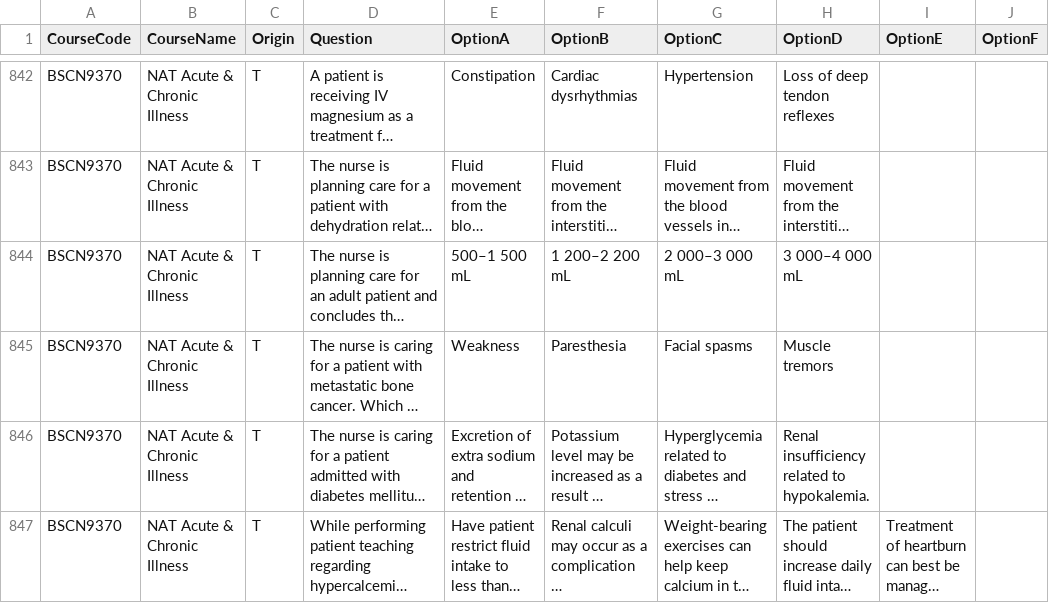
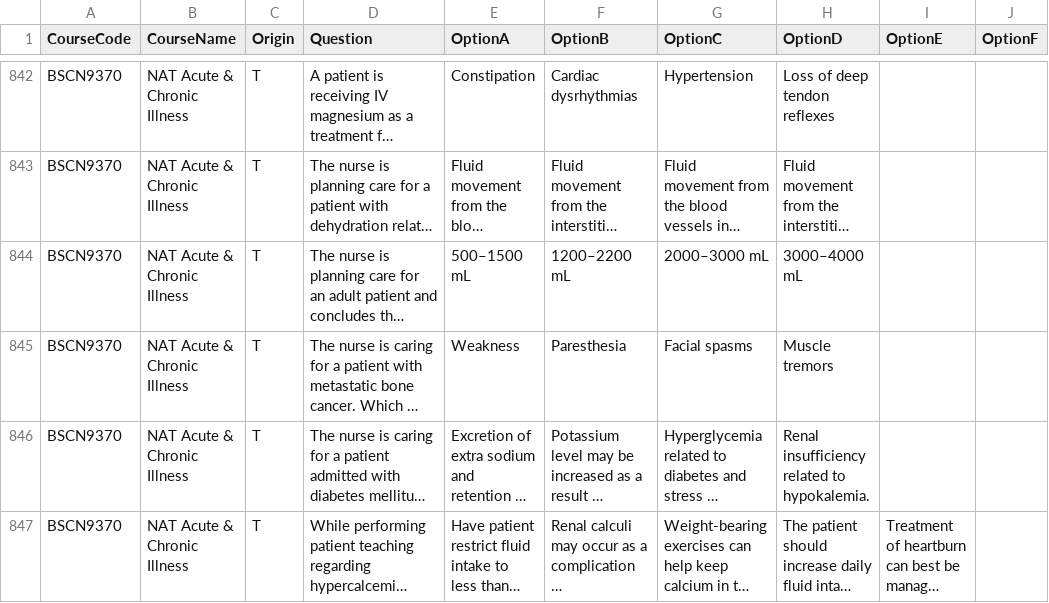
Before and after one commit to KraftyC/StudyMachine5000, a CSV file: public/active-file.csv, drawn as a sheet; only a part is shown, gaps mark what is left out; long unchanged cells end in …; the diff names each change by its address in the sheet, - before the commit and + after, or states it on an @@ line.

```diff
--- a/public/active-file.csv
+++ b/public/active-file.csv
-E844 (OptionA): 500–1 500 mL
+E844 (OptionA): 500–1500 mL
-F844 (OptionB): 1 200–2 200 mL
+F844 (OptionB): 1200–2200 mL
-G844 (OptionC): 2 000–3 000 mL
+G844 (OptionC): 2000–3000 mL
-H844 (OptionD): 3 000–4 000 mL
+H844 (OptionD): 3000–4000 mL
```
Also changed, not shown: 1 other file.
